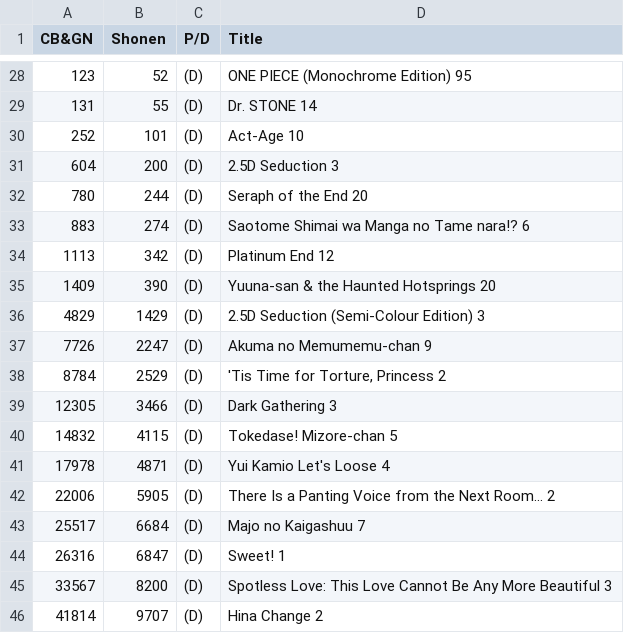
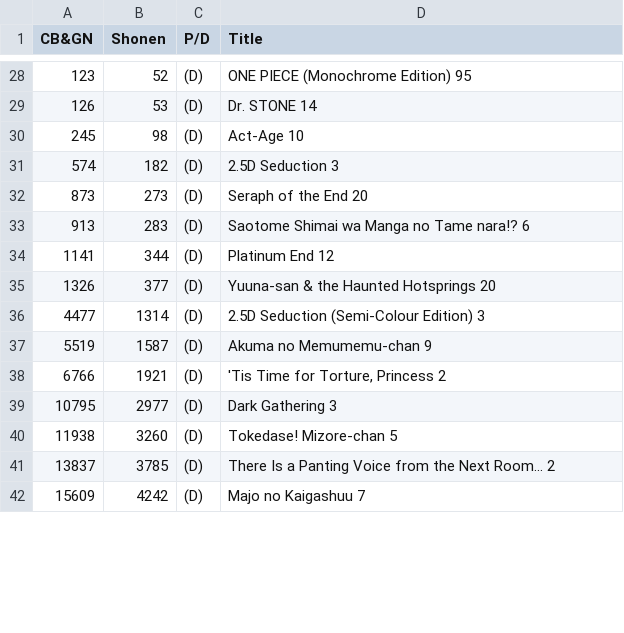
Before and after one commit to ManganiMY/ManganiMY.github.io, a TSV file: TOC/amazon/amazon.tsv, drawn as a sheet; only a part is shown, gaps mark what is left out; the diff covers the shown part only.

```diff
--- a/TOC/amazon/amazon.tsv
+++ b/TOC/amazon/amazon.tsv
@@ -28,19 +28,15 @@ CB&GN	Shonen	P/D	Title
 123	52	(D)	ONE PIECE (Monochrome Edition) 95
-131	55	(D)	Dr. STONE 14
-252	101	(D)	Act-Age 10
-604	200	(D)	2.5D Seduction 3
-780	244	(D)	Seraph of the End 20
-883	274	(D)	Saotome Shimai wa Manga no Tame nara!? 6
-1113	342	(D)	Platinum End 12
-1409	390	(D)	Yuuna-san & the Haunted Hotsprings 20
-4829	1429	(D)	2.5D Seduction (Semi-Colour Edition) 3
-7726	2247	(D)	Akuma no Memumemu-chan 9
-8784	2529	(D)	'Tis Time for Torture, Princess 2
-12305	3466	(D)	Dark Gathering 3
-14832	4115	(D)	Tokedase! Mizore-chan 5
-17978	4871	(D)	Yui Kamio Let's Loose 4
-22006	5905	(D)	There Is a Panting Voice from the Next Room... 2
-25517	6684	(D)	Majo no Kaigashuu 7
-26316	6847	(D)	Sweet! 1
-33567	8200	(D)	Spotless Love: This Love Cannot Be Any More Beautiful 3
-41814	9707	(D)	Hina Change 2
+126	53	(D)	Dr. STONE 14
+245	98	(D)	Act-Age 10
+574	182	(D)	2.5D Seduction 3
+873	273	(D)	Seraph of the End 20
+913	283	(D)	Saotome Shimai wa Manga no Tame nara!? 6
+1141	344	(D)	Platinum End 12
+1326	377	(D)	Yuuna-san & the Haunted Hotsprings 20
+4477	1314	(D)	2.5D Seduction (Semi-Colour Edition) 3
+5519	1587	(D)	Akuma no Memumemu-chan 9
+6766	1921	(D)	'Tis Time for Torture, Princess 2
+10795	2977	(D)	Dark Gathering 3
+11938	3260	(D)	Tokedase! Mizore-chan 5
+13837	3785	(D)	There Is a Panting Voice from the Next Room... 2
+15609	4242	(D)	Majo no Kaigashuu 7
```
Also changed, not shown: 13 added rows, 9 removed rows and 25 edited cells elsewhere in this file, 1 other file.
